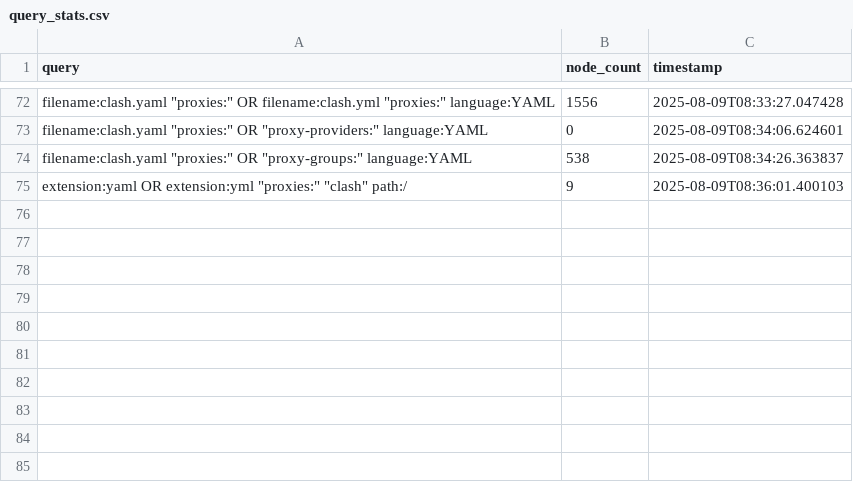
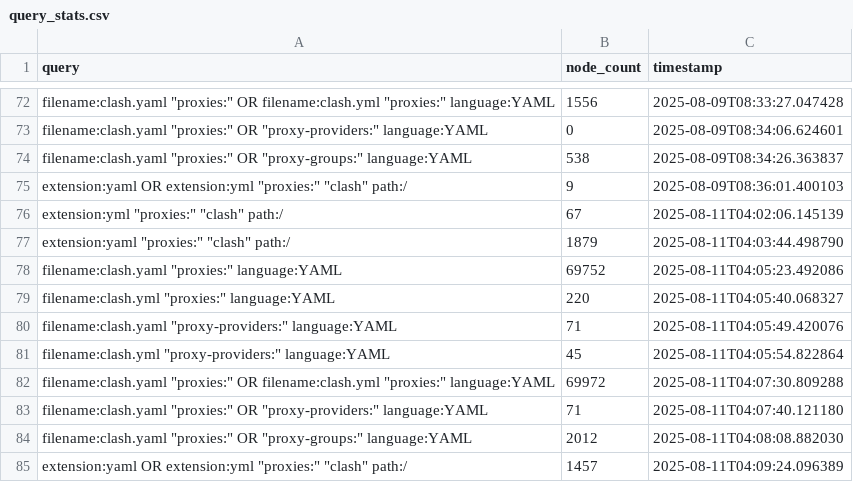
Before and after one commit to qjlxg/HA, a CSV file: sc/query_stats.csv, drawn as a sheet; only a part is shown, gaps mark what is left out; the diff names each change by its address in the sheet, - before the commit and + after, or states it on an @@ line.

```diff
--- a/sc/query_stats.csv
+++ b/sc/query_stats.csv
+row 76: extension:yml "proxies:" "clash" path:/ | 67 | 2025-08-11T04:02:06.145139
+row 77: extension:yaml "proxies:" "clash" path:/ | 1879 | 2025-08-11T04:03:44.498790
+row 78: filename:clash.yaml "proxies:" language:YAML | 69752 | 2025-08-11T04:05:23.492086
+row 79: filename:clash.yml "proxies:" language:YAML | 220 | 2025-08-11T04:05:40.068327
+row 80: filename:clash.yaml "proxy-providers:" language:YAML | 71 | 2025-08-11T04:05:49.420076
+row 81: filename:clash.yml "proxy-providers:" language:YAML | 45 | 2025-08-11T04:05:54.822864
+row 82: filename:clash.yaml "proxies:" OR filename:clash.yml "proxies:" language:YAML | 69972 | 2025-08-11T04:07:30.809288
+row 83: filename:clash.yaml "proxies:" OR "proxy-providers:" language:YAML | 71 | 2025-08-11T04:07:40.121180
+row 84: filename:clash.yaml "proxies:" OR "proxy-groups:" language:YAML | 2012 | 2025-08-11T04:08:08.882030
+row 85: extension:yaml OR extension:yml "proxies:" "clash" path:/ | 1457 | 2025-08-11T04:09:24.096389
```
Also changed, not shown: 2 other files.
